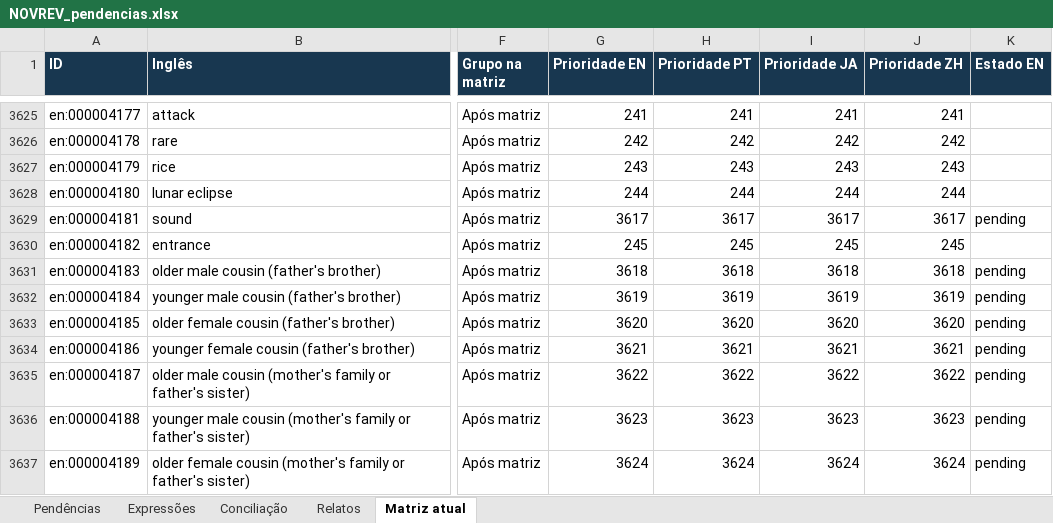
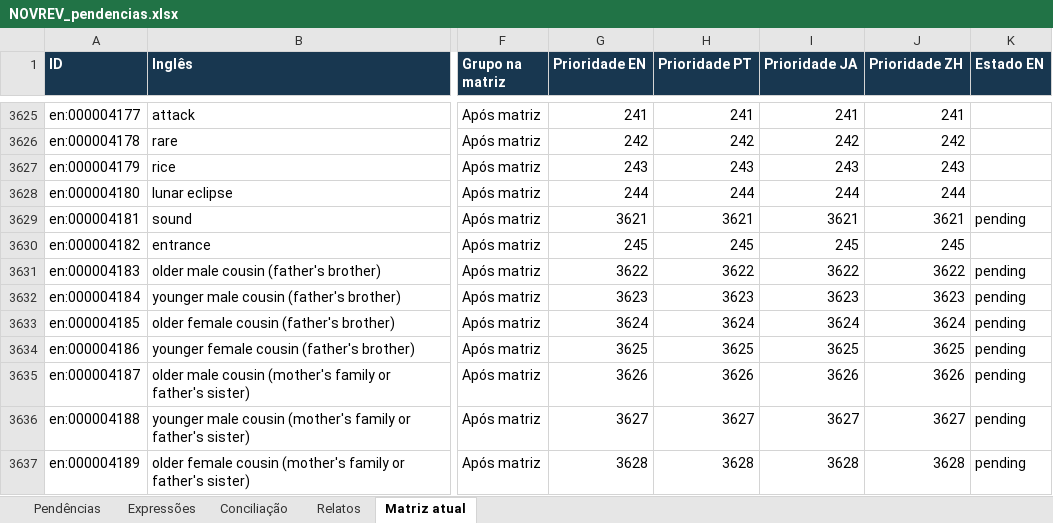
Before and after one commit to arquitetoishida-max/IM-LIBRARIES, an Excel workbook: novrev/NOVREV_pendencias.xlsx, sheet Matriz atual, drawn as a sheet; only a part is shown, gaps mark what is left out; values as stored, in another font and other column widths than the file's, no borders; table styles not drawn; the diff covers the shown part only; the diff names each change by its address in the sheet, - before the commit and + after, or states it on an @@ line.

```diff
--- a/novrev/NOVREV_pendencias.xlsx (sheet Matriz atual)
+++ b/novrev/NOVREV_pendencias.xlsx (sheet Matriz atual)
-G3629 (Prioridade EN): 3617
+G3629 (Prioridade EN): 3621
-H3629 (Prioridade PT): 3617
+H3629 (Prioridade PT): 3621
-I3629 (Prioridade JA): 3617
+I3629 (Prioridade JA): 3621
-J3629 (Prioridade ZH): 3617
+J3629 (Prioridade ZH): 3621
-G3631 (Prioridade EN): 3618
+G3631 (Prioridade EN): 3622
-H3631 (Prioridade PT): 3618
+H3631 (Prioridade PT): 3622
-I3631 (Prioridade JA): 3618
+I3631 (Prioridade JA): 3622
-J3631 (Prioridade ZH): 3618
+J3631 (Prioridade ZH): 3622
-G3632 (Prioridade EN): 3619
+G3632 (Prioridade EN): 3623
-H3632 (Prioridade PT): 3619
+H3632 (Prioridade PT): 3623
-I3632 (Prioridade JA): 3619
+I3632 (Prioridade JA): 3623
-J3632 (Prioridade ZH): 3619
+J3632 (Prioridade ZH): 3623
-G3633 (Prioridade EN): 3620
+G3633 (Prioridade EN): 3624
-H3633 (Prioridade PT): 3620
+H3633 (Prioridade PT): 3624
-I3633 (Prioridade JA): 3620
+I3633 (Prioridade JA): 3624
-J3633 (Prioridade ZH): 3620
+J3633 (Prioridade ZH): 3624
-G3634 (Prioridade EN): 3621
+G3634 (Prioridade EN): 3625
-H3634 (Prioridade PT): 3621
+H3634 (Prioridade PT): 3625
-I3634 (Prioridade JA): 3621
+I3634 (Prioridade JA): 3625
-J3634 (Prioridade ZH): 3621
+J3634 (Prioridade ZH): 3625
-G3635 (Prioridade EN): 3622
+G3635 (Prioridade EN): 3626
-H3635 (Prioridade PT): 3622
+H3635 (Prioridade PT): 3626
-I3635 (Prioridade JA): 3622
+I3635 (Prioridade JA): 3626
-J3635 (Prioridade ZH): 3622
+J3635 (Prioridade ZH): 3626
-G3636 (Prioridade EN): 3623
+G3636 (Prioridade EN): 3627
-H3636 (Prioridade PT): 3623
+H3636 (Prioridade PT): 3627
-I3636 (Prioridade JA): 3623
+I3636 (Prioridade JA): 3627
-J3636 (Prioridade ZH): 3623
+J3636 (Prioridade ZH): 3627
-G3637 (Prioridade EN): 3624
+G3637 (Prioridade EN): 3628
-H3637 (Prioridade PT): 3624
+H3637 (Prioridade PT): 3628
-I3637 (Prioridade JA): 3624
+I3637 (Prioridade JA): 3628
-J3637 (Prioridade ZH): 3624
+J3637 (Prioridade ZH): 3628
```
Also changed, not shown: 4 added rows and 104 edited cells elsewhere in this sheet, 6 other files.
